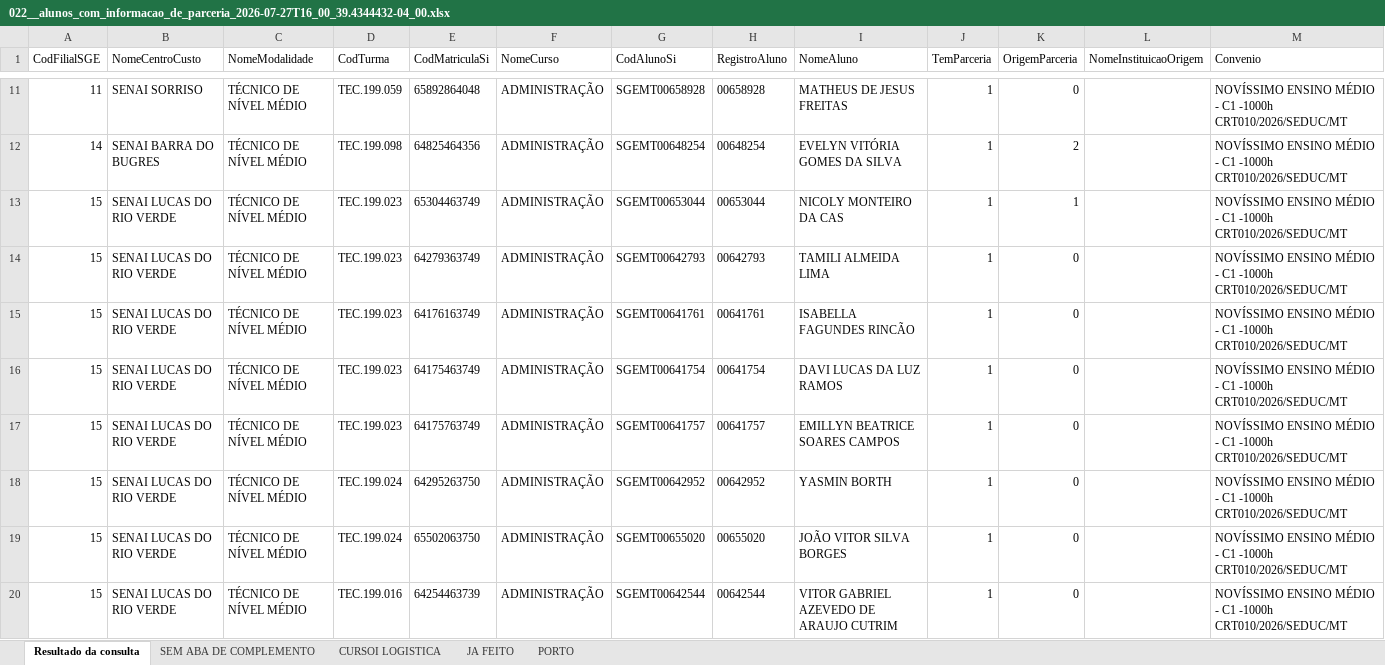
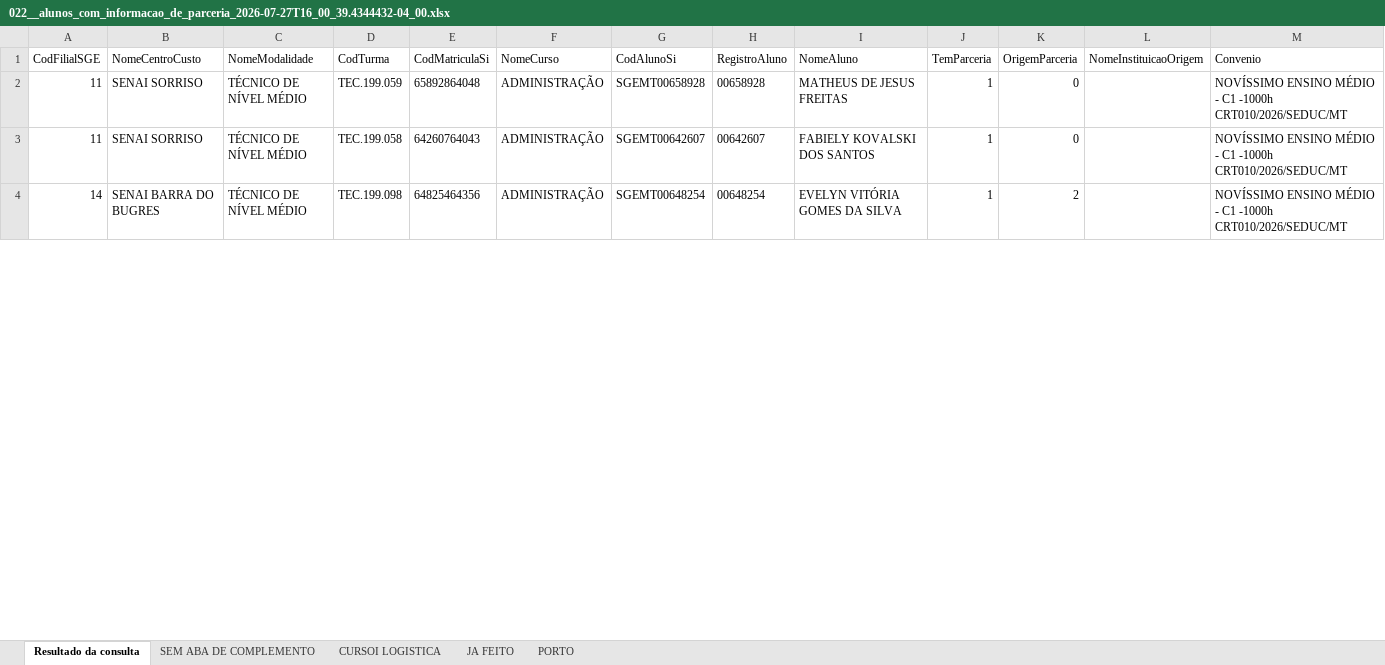
Before and after one commit to MayconCampos/totvs_sge_bot, an Excel workbook: Base_RAs/022__alunos_com_informacao_de_parceria_2026-07-27T16_00_39.4344432-04_00.xlsx, sheet Resultado da consulta, drawn as a sheet; only a part is shown, gaps mark what is left out; values as stored, in another font and other column widths than the file's, no borders; removed rows and columns are numbered as before the commit, all else as after; the diff covers the shown part only; the diff names each change by its address in the sheet, - before the commit and + after, or states it on an @@ line.

```diff
--- a/Base_RAs/022__alunos_com_informacao_de_parceria_2026-07-27T16_00_39.4344432-04_00.xlsx (sheet Resultado da consulta)
+++ b/Base_RAs/022__alunos_com_informacao_de_parceria_2026-07-27T16_00_39.4344432-04_00.xlsx (sheet Resultado da consulta)
+row 3: 11 | SENAI SORRISO | TÉCNICO DE NÍVEL MÉDIO | TEC.199.058 | 64260764043 | ADMINISTRAÇÃO | SGEMT00642607 | 00642607 | FABIELY KOVALSKI DOS SANTOS | 1 | 0 |  | NOVÍSSIMO ENSINO MÉDIO - C1 -1000h CRT010/2026/SEDUC/MT
-row 13: 15 | SENAI LUCAS DO RIO VERDE | TÉCNICO DE NÍVEL MÉDIO | TEC.199.023 | 65304463749 | ADMINISTRAÇÃO | SGEMT00653044 | 00653044 | NICOLY MONTEIRO DA CAS | 1 | 1 |  | NOVÍSSIMO ENSINO MÉDIO - C1 -1000h CRT010/2026/SEDUC/MT
-row 14: 15 | SENAI LUCAS DO RIO VERDE | TÉCNICO DE NÍVEL MÉDIO | TEC.199.023 | 64279363749 | ADMINISTRAÇÃO | SGEMT00642793 | 00642793 | TAMILI ALMEIDA LIMA | 1 | 0 |  | NOVÍSSIMO ENSINO MÉDIO - C1 -1000h CRT010/2026/SEDUC/MT
-row 15: 15 | SENAI LUCAS DO RIO VERDE | TÉCNICO DE NÍVEL MÉDIO | TEC.199.023 | 64176163749 | ADMINISTRAÇÃO | SGEMT00641761 | 00641761 | ISABELLA FAGUNDES RINCÃO | 1 | 0 |  | NOVÍSSIMO ENSINO MÉDIO - C1 -1000h CRT010/2026/SEDUC/MT
-row 16: 15 | SENAI LUCAS DO RIO VERDE | TÉCNICO DE NÍVEL MÉDIO | TEC.199.023 | 64175463749 | ADMINISTRAÇÃO | SGEMT00641754 | 00641754 | DAVI LUCAS DA LUZ RAMOS | 1 | 0 |  | NOVÍSSIMO ENSINO MÉDIO - C1 -1000h CRT010/2026/SEDUC/MT
-row 17: 15 | SENAI LUCAS DO RIO VERDE | TÉCNICO DE NÍVEL MÉDIO | TEC.199.023 | 64175763749 | ADMINISTRAÇÃO | SGEMT00641757 | 00641757 | EMILLYN BEATRICE SOARES CAMPOS | 1 | 0 |  | NOVÍSSIMO ENSINO MÉDIO - C1 -1000h CRT010/2026/SEDUC/MT
-row 18: 15 | SENAI LUCAS DO RIO VERDE | TÉCNICO DE NÍVEL MÉDIO | TEC.199.024 | 64295263750 | ADMINISTRAÇÃO | SGEMT00642952 | 00642952 | YASMIN BORTH | 1 | 0 |  | NOVÍSSIMO ENSINO MÉDIO - C1 -1000h CRT010/2026/SEDUC/MT
-row 19: 15 | SENAI LUCAS DO RIO VERDE | TÉCNICO DE NÍVEL MÉDIO | TEC.199.024 | 65502063750 | ADMINISTRAÇÃO | SGEMT00655020 | 00655020 | JOÃO VITOR SILVA BORGES | 1 | 0 |  | NOVÍSSIMO ENSINO MÉDIO - C1 -1000h CRT010/2026/SEDUC/MT
-row 20: 15 | SENAI LUCAS DO RIO VERDE | TÉCNICO DE NÍVEL MÉDIO | TEC.199.016 | 64254463739 | ADMINISTRAÇÃO | SGEMT00642544 | 00642544 | VITOR GABRIEL AZEVEDO DE ARAUJO CUTRIM | 1 | 0 |  | NOVÍSSIMO ENSINO MÉDIO - C1 -1000h CRT010/2026/SEDUC/MT
```
Also changed, not shown: 75 removed rows and 7 edited cells elsewhere in this sheet, sheet JA FEITO, 4 other files.
